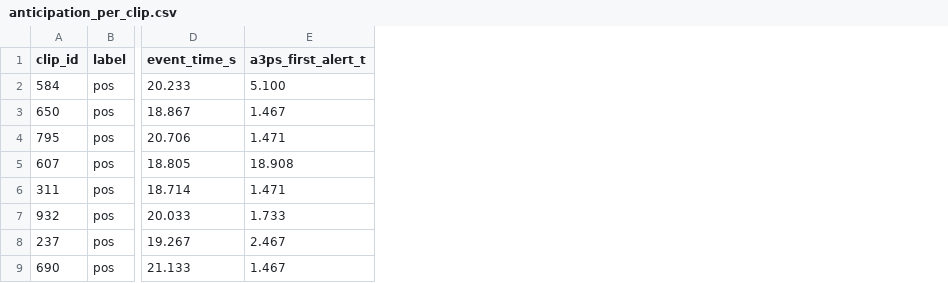
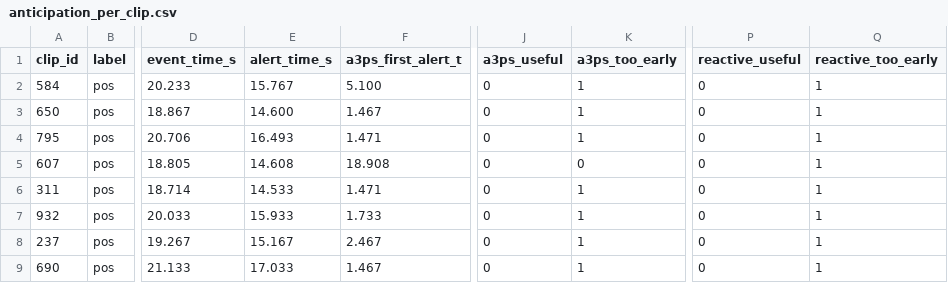
Before and after one commit to SayaiB24/A3PS-FYP, a CSV file: a3ps/eval/anticipation_per_clip.csv, drawn as a sheet; only a part is shown, gaps mark what is left out; the diff names each change by its address in the sheet, - before the commit and + after, or states it on an @@ line.

```diff
--- a/a3ps/eval/anticipation_per_clip.csv
+++ b/a3ps/eval/anticipation_per_clip.csv
+column E (alert_time_s), rows 2-9: 15.767 | 14.600 | 16.493 | 14.608 | 14.533 | 15.933 | 15.167 | 17.033
+column J (a3ps_useful), rows 2-9: all 0
+column K (a3ps_too_early), rows 2-9: 1 | 1 | 1 | 0 | 1 | 1 | 1 | 1
+column P (reactive_useful), rows 2-9: all 0
+column Q (reactive_too_early), rows 2-9: all 1
```
Also changed, not shown: 20 other files.
